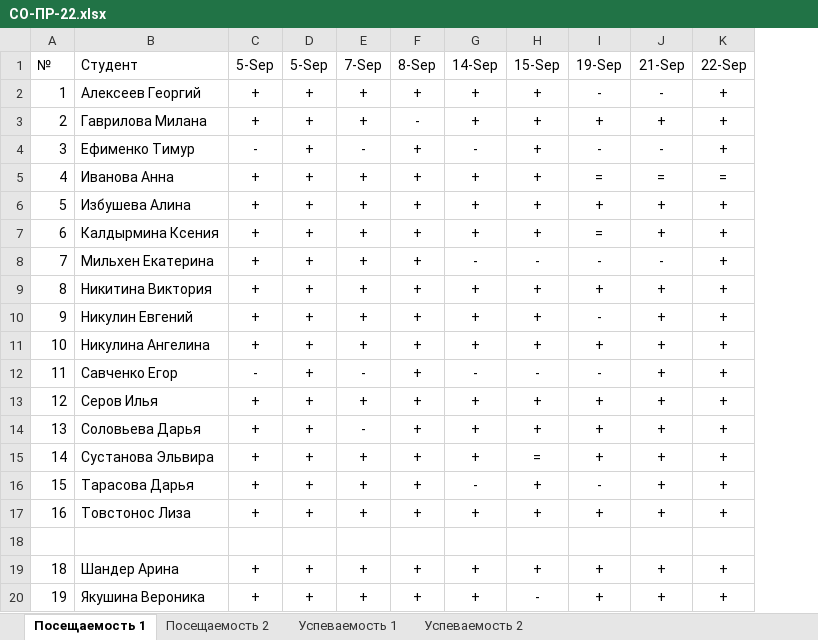
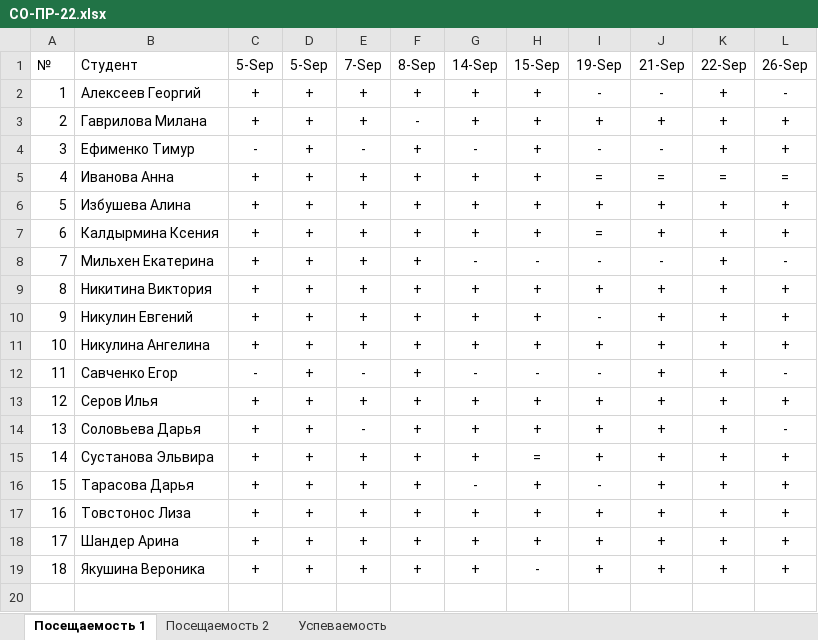
Before and after one commit to TheBandik/computer-science, an Excel workbook: sem1/СО-ПР-22.xlsx, sheet Посещаемость 1, drawn as a sheet; values as stored, in another font and other column widths than the file's, no borders; removed rows and columns are numbered as before the commit, all else as after; the diff names each change by its address in the sheet, - before the commit and + after, or states it on an @@ line.

```diff
--- a/sem1/СО-ПР-22.xlsx (sheet Посещаемость 1)
+++ b/sem1/СО-ПР-22.xlsx (sheet Посещаемость 1)
-sheet tab: Успеваемость 1
+sheet tab: Успеваемость
-sheet tab: Успеваемость 2
+column L (26-Sep), rows 2-19: - | + | + | = | + | + | - | + | + | + | - | + | - | + | + | + | + | +
-row 18: (empty)
-A18 (№): 18
+A18 (№): 17
-A19 (№): 19
+A19 (№): 18
```
Also changed, not shown: sheet Успеваемость, sheet Посещаемость 2, sem1/С-ПР-23.xlsx.
